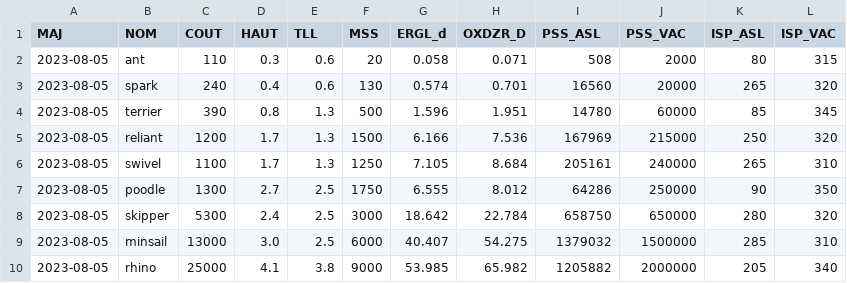
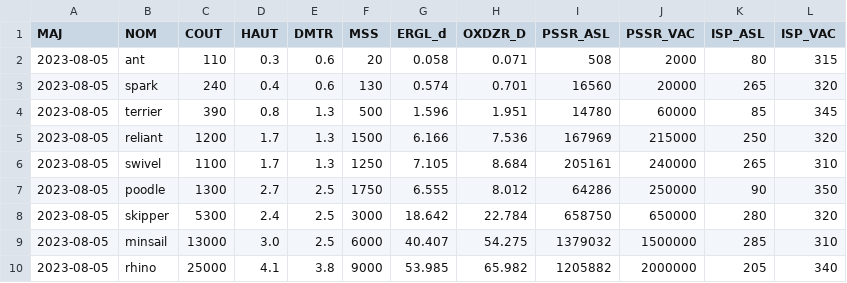
Before and after one commit to WyloW2RicardO/KSP, a CSV file: donnees/reacteurs.csv, drawn as a sheet.

```diff
--- a/donnees/reacteurs.csv
+++ b/donnees/reacteurs.csv
@@ -1,2 +1,2 @@
-MAJ,NOM,COUT,HAUT,TLL,MSS,ERGL_d,OXDZR_D,PSS_ASL,PSS_VAC,ISP_ASL,ISP_VAC
+MAJ,NOM,COUT,HAUT,DMTR,MSS,ERGL_d,OXDZR_D,PSSR_ASL,PSSR_VAC,ISP_ASL,ISP_VAC
 2023-08-05,ant,110,0.3,0.6,20,0.058,0.071,508,2000,80,315
```
Also changed, not shown: donnees/reservoirs.csv, 4 other files.
